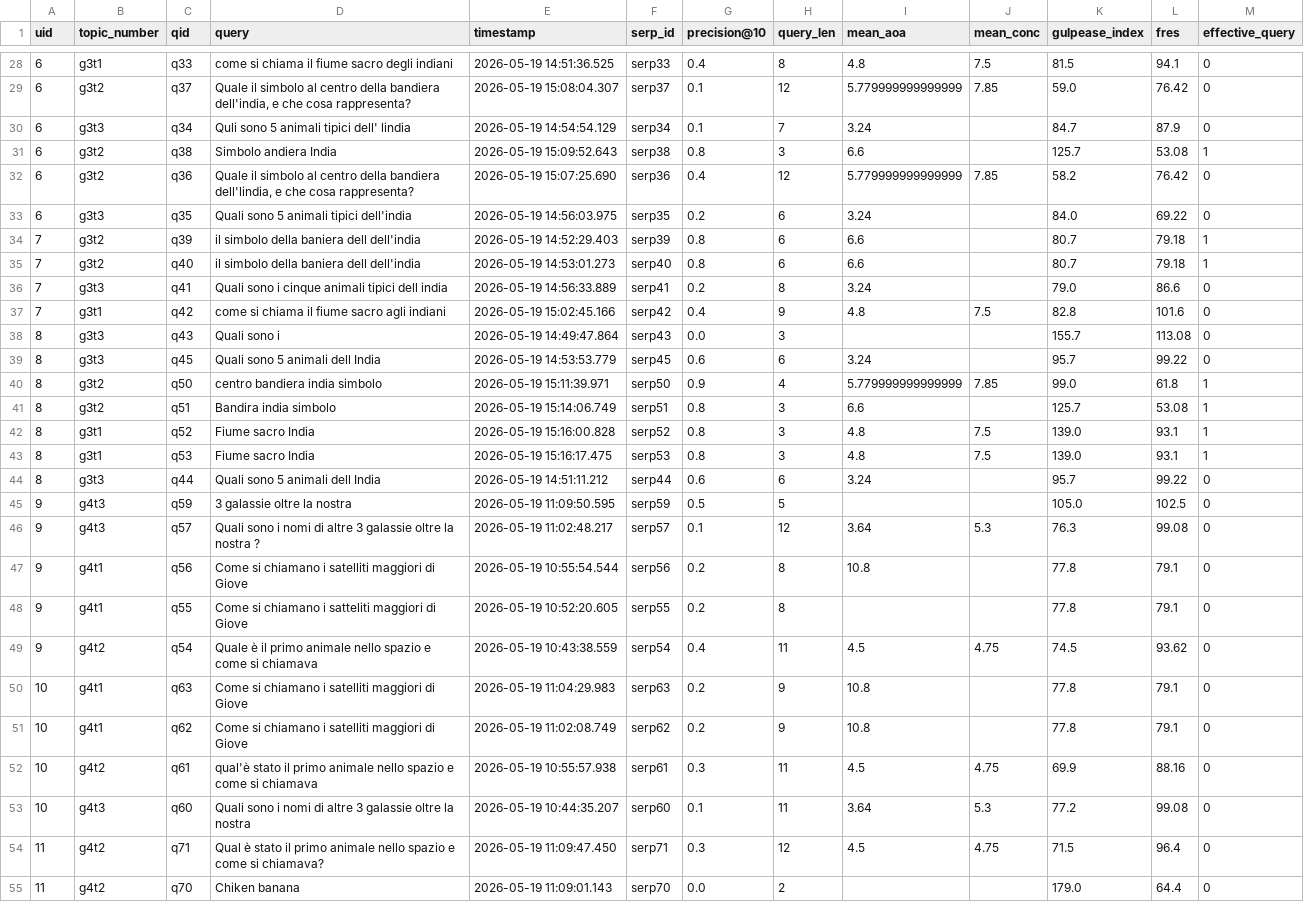
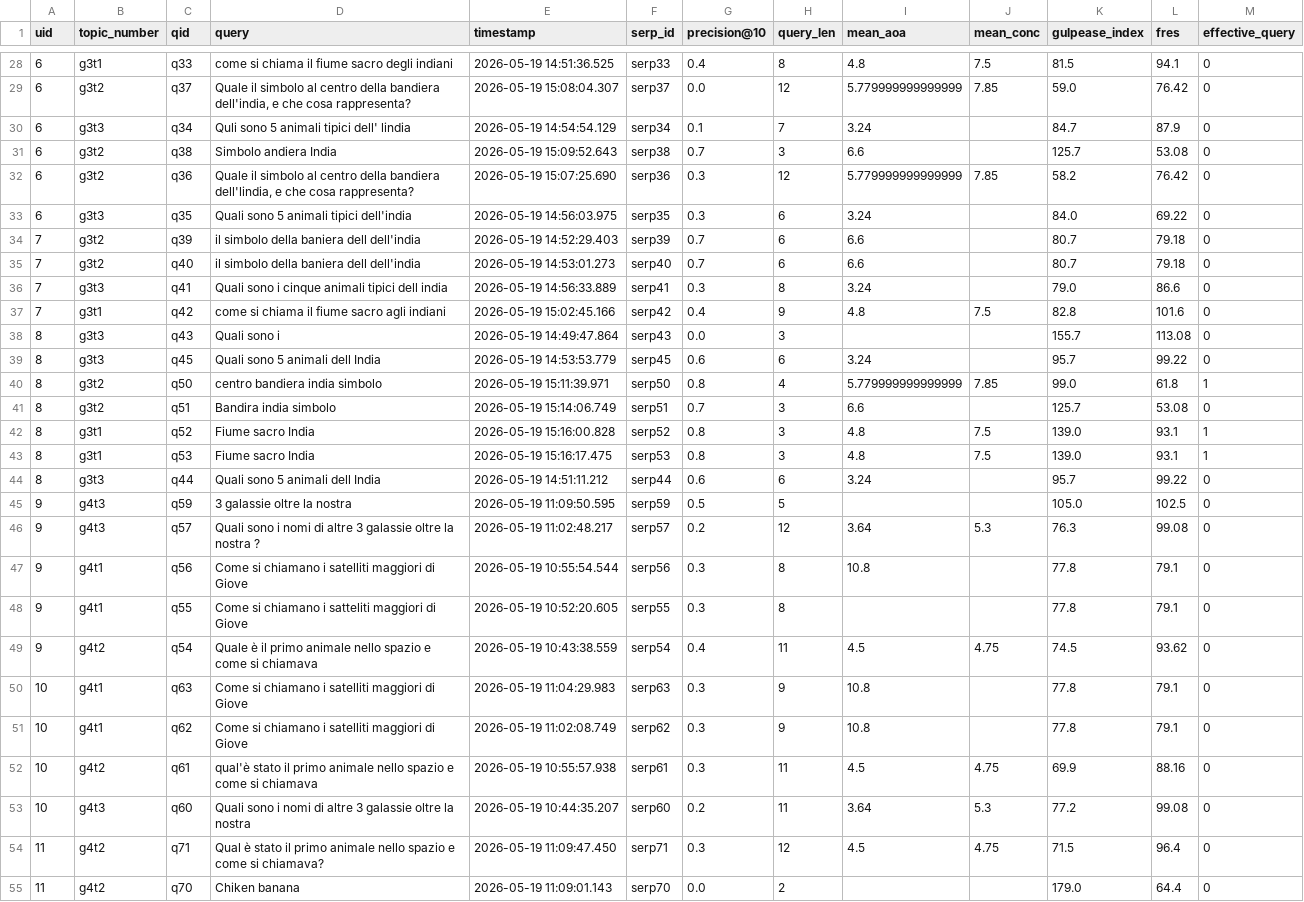
Before and after one commit to SOLandChildren/CHIIR27_LogAnalysis, a CSV file: Data/query_formulation_df.csv, drawn as a sheet; only a part is shown, gaps mark what is left out; the diff covers the shown part only.

```diff
--- a/Data/query_formulation_df.csv
+++ b/Data/query_formulation_df.csv
@@ -28,10 +28,10 @@ uid,topic_number,qid,query,timestamp,serp_id,precision@10,query_len,mean_aoa,mea
 6,g3t1,q33,come si chiama il fiume sacro degli indiani,2026-05-19 14:51:36.525,serp33,0.4,8,4.8,7.5,81.5,94.1,0
-6,g3t2,q37,"Quale il simbolo al centro della bandiera dell'india, e che cosa rappresenta?",2026-05-19 15:08:04.307,serp37,0.1,12,5.779999999999999,7.85,59.0,76.42,0
+6,g3t2,q37,"Quale il simbolo al centro della bandiera dell'india, e che cosa rappresenta?",2026-05-19 15:08:04.307,serp37,0.0,12,5.779999999999999,7.85,59.0,76.42,0
 6,g3t3,q34,Quli sono 5 animali tipici dell' lindia,2026-05-19 14:54:54.129,serp34,0.1,7,3.24,,84.7,87.9,0
-6,g3t2,q38,Simbolo andiera India,2026-05-19 15:09:52.643,serp38,0.8,3,6.6,,125.7,53.08,1
-6,g3t2,q36,"Quale il simbolo al centro della bandiera dell'lindia, e che cosa rappresenta?",2026-05-19 15:07:25.690,serp36,0.4,12,5.779999999999999,7.85,58.2,76.42,0
-6,g3t3,q35,Quali sono 5 animali tipici dell'india,2026-05-19 14:56:03.975,serp35,0.2,6,3.24,,84.0,69.22,0
-7,g3t2,q39,il simbolo della baniera dell dell'india,2026-05-19 14:52:29.403,serp39,0.8,6,6.6,,80.7,79.18,1
-7,g3t2,q40,il simbolo della baniera dell dell'india,2026-05-19 14:53:01.273,serp40,0.8,6,6.6,,80.7,79.18,1
-7,g3t3,q41,Quali sono i cinque animali tipici dell india,2026-05-19 14:56:33.889,serp41,0.2,8,3.24,,79.0,86.6,0
+6,g3t2,q38,Simbolo andiera India,2026-05-19 15:09:52.643,serp38,0.7,3,6.6,,125.7,53.08,0
+6,g3t2,q36,"Quale il simbolo al centro della bandiera dell'lindia, e che cosa rappresenta?",2026-05-19 15:07:25.690,serp36,0.3,12,5.779999999999999,7.85,58.2,76.42,0
+6,g3t3,q35,Quali sono 5 animali tipici dell'india,2026-05-19 14:56:03.975,serp35,0.3,6,3.24,,84.0,69.22,0
+7,g3t2,q39,il simbolo della baniera dell dell'india,2026-05-19 14:52:29.403,serp39,0.7,6,6.6,,80.7,79.18,0
+7,g3t2,q40,il simbolo della baniera dell dell'india,2026-05-19 14:53:01.273,serp40,0.7,6,6.6,,80.7,79.18,0
+7,g3t3,q41,Quali sono i cinque animali tipici dell india,2026-05-19 14:56:33.889,serp41,0.3,8,3.24,,79.0,86.6,0
 7,g3t1,q42,come si chiama  il fiume sacro agli indiani,2026-05-19 15:02:45.166,serp42,0.4,9,4.8,7.5,82.8,101.6,0
@@ -39,4 +39,4 @@ uid,topic_number,qid,query,timestamp,serp_id,precision@10,query_len,mean_aoa,mea
 8,g3t3,q45,Quali sono 5 animali dell India,2026-05-19 14:53:53.779,serp45,0.6,6,3.24,,95.7,99.22,0
-8,g3t2,q50,centro bandiera india simbolo,2026-05-19 15:11:39.971,serp50,0.9,4,5.779999999999999,7.85,99.0,61.8,1
-8,g3t2,q51,Bandira india simbolo,2026-05-19 15:14:06.749,serp51,0.8,3,6.6,,125.7,53.08,1
+8,g3t2,q50,centro bandiera india simbolo,2026-05-19 15:11:39.971,serp50,0.8,4,5.779999999999999,7.85,99.0,61.8,1
+8,g3t2,q51,Bandira india simbolo,2026-05-19 15:14:06.749,serp51,0.7,3,6.6,,125.7,53.08,0
 8,g3t1,q52,Fiume sacro India,2026-05-19 15:16:00.828,serp52,0.8,3,4.8,7.5,139.0,93.1,1
@@ -45,10 +45,10 @@ uid,topic_number,qid,query,timestamp,serp_id,precision@10,query_len,mean_aoa,mea
 9,g4t3,q59,3 galassie oltre la nostra,2026-05-19 11:09:50.595,serp59,0.5,5,,,105.0,102.5,0
-9,g4t3,q57,Quali sono i nomi di altre 3 galassie oltre la nostra ?,2026-05-19 11:02:48.217,serp57,0.1,12,3.64,5.3,76.3,99.08,0
-9,g4t1,q56,Come si chiamano i satelliti maggiori di Giove,2026-05-19 10:55:54.544,serp56,0.2,8,10.8,,77.8,79.1,0
-9,g4t1,q55,Come si chiamano i satteliti maggiori di Giove,2026-05-19 10:52:20.605,serp55,0.2,8,,,77.8,79.1,0
+9,g4t3,q57,Quali sono i nomi di altre 3 galassie oltre la nostra ?,2026-05-19 11:02:48.217,serp57,0.2,12,3.64,5.3,76.3,99.08,0
+9,g4t1,q56,Come si chiamano i satelliti maggiori di Giove,2026-05-19 10:55:54.544,serp56,0.3,8,10.8,,77.8,79.1,0
+9,g4t1,q55,Come si chiamano i satteliti maggiori di Giove,2026-05-19 10:52:20.605,serp55,0.3,8,,,77.8,79.1,0
 9,g4t2,q54,Quale è il primo animale nello spazio e come si chiamava,2026-05-19 10:43:38.559,serp54,0.4,11,4.5,4.75,74.5,93.62,0
-10,g4t1,q63,Come  si chiamano i satelliti maggiori di Giove,2026-05-19 11:04:29.983,serp63,0.2,9,10.8,,77.8,79.1,0
-10,g4t1,q62,Come  si chiamano i satelliti maggiori di Giove,2026-05-19 11:02:08.749,serp62,0.2,9,10.8,,77.8,79.1,0
+10,g4t1,q63,Come  si chiamano i satelliti maggiori di Giove,2026-05-19 11:04:29.983,serp63,0.3,9,10.8,,77.8,79.1,0
+10,g4t1,q62,Come  si chiamano i satelliti maggiori di Giove,2026-05-19 11:02:08.749,serp62,0.3,9,10.8,,77.8,79.1,0
 10,g4t2,q61,qual'è stato il primo animale nello spazio e come si chiamava,2026-05-19 10:55:57.938,serp61,0.3,11,4.5,4.75,69.9,88.16,0
-10,g4t3,q60,Quali sono i nomi di altre 3 galassie oltre la nostra,2026-05-19 10:44:35.207,serp60,0.1,11,3.64,5.3,77.2,99.08,0
+10,g4t3,q60,Quali sono i nomi di altre 3 galassie oltre la nostra,2026-05-19 10:44:35.207,serp60,0.2,11,3.64,5.3,77.2,99.08,0
 11,g4t2,q71,Qual è stato il primo animale nello spazio e come si chiamava?,2026-05-19 11:09:47.450,serp71,0.3,12,4.5,4.75,71.5,96.4,0
```
Also changed, not shown: 36 edited cells elsewhere in this file, Data/clicked_results_df.csv, Data/logs_compiled.csv, 7 other files.
